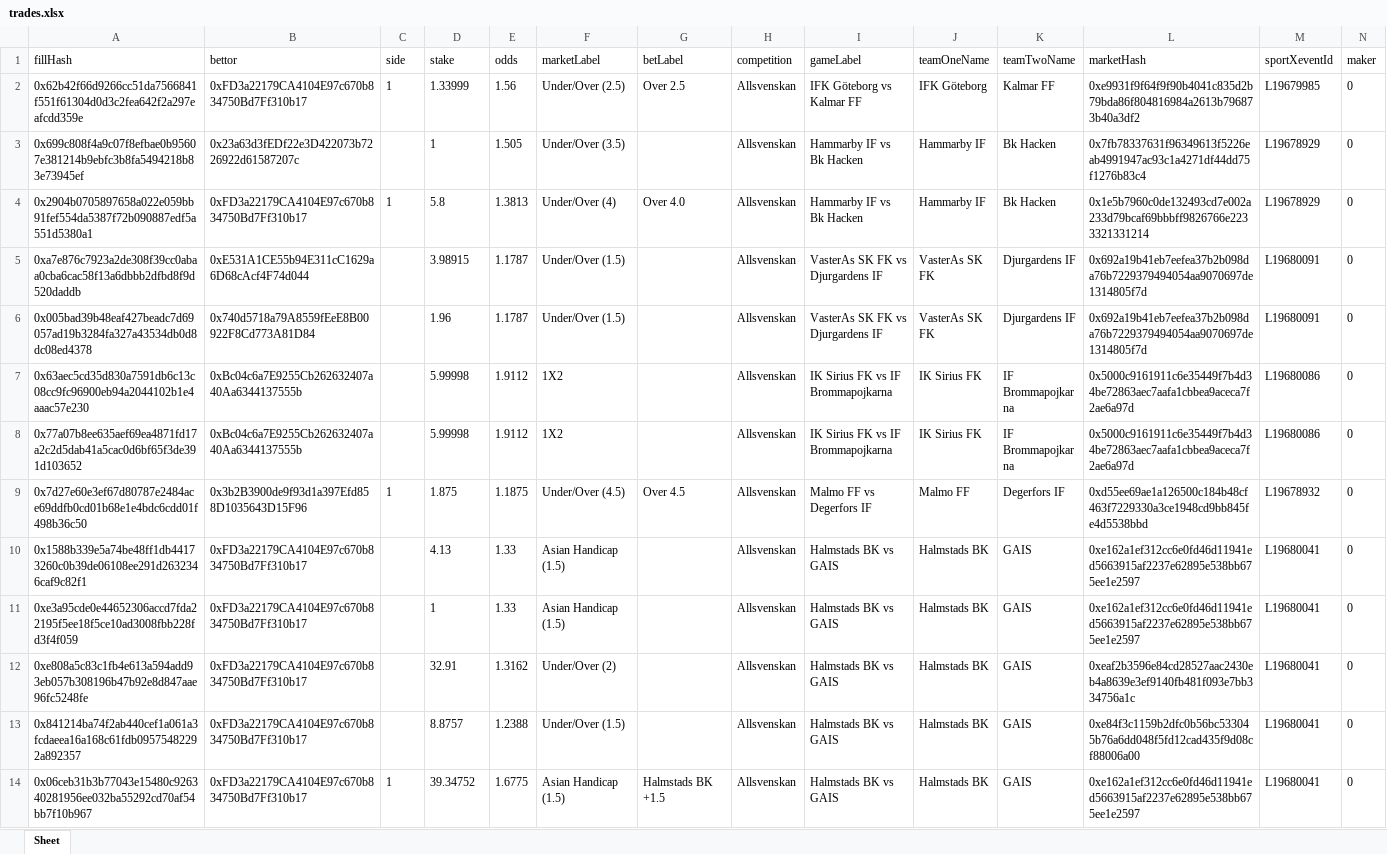
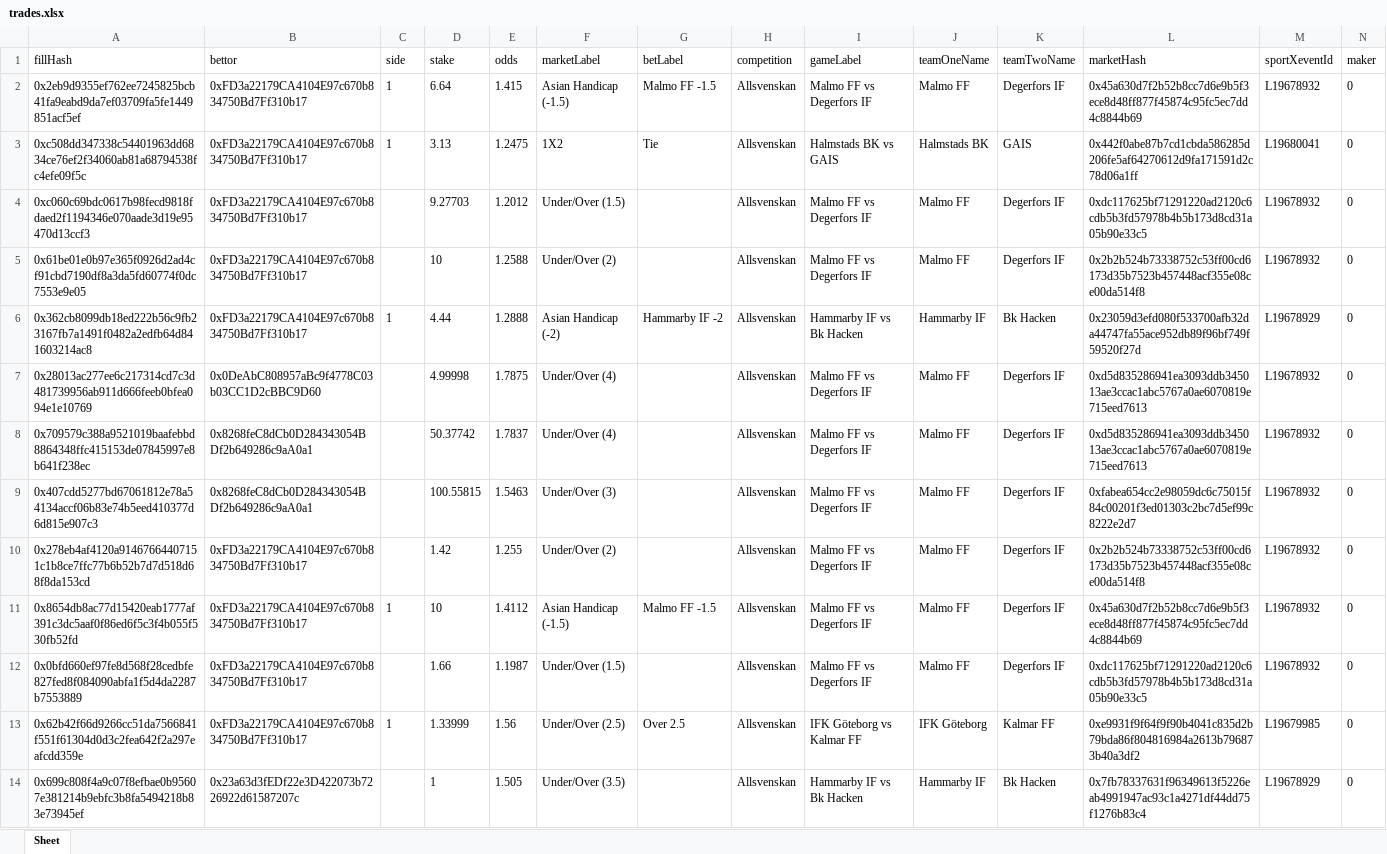
Before and after one commit to aimidas1/transactions_sxbet, an Excel workbook: data/sxbet/ligas/Allsvenskan/trades.xlsx, sheet Sheet, drawn as a sheet; only a part is shown; the shorter side is filled out with more unchanged rows; values as stored, in another font and other column widths than the file's, no borders; rows hold the shown columns only; the diff names each change by its address in the sheet, - before the commit and + after, or states it on an @@ line.

Commit message:
Update soccer trades 2026-08-09 04:02:43 UTC

```diff
--- a/data/sxbet/ligas/Allsvenskan/trades.xlsx (sheet Sheet)
+++ b/data/sxbet/ligas/Allsvenskan/trades.xlsx (sheet Sheet)
+row 2: 0x2eb9d9355ef762ee7245825bcb41fa9eabd9da7ef03709fa5fe1449851acf5ef | 0xFD3a22179CA4104E97c670b834750Bd7Ff310b17 | 1 | 6.64 | 1.415 | Asian Handicap (-1.5) | Malmo FF -1.5 | Allsvenskan | Malmo FF vs Degerfors IF | Malmo FF | Degerfors IF | 0x45a630d7f2b52b8cc7d6e9b5f3ece8d48ff877f45874c95fc5ec7dd4c8844b69 | L19678932 | 0
+row 3: 0xc508dd347338c54401963dd6834ce76ef2f34060ab81a68794538fc4efe09f5c | 0xFD3a22179CA4104E97c670b834750Bd7Ff310b17 | 1 | 3.13 | 1.2475 | 1X2 | Tie | Allsvenskan | Halmstads BK vs GAIS | Halmstads BK | GAIS | 0x442f0abe87b7cd1cbda586285d206fe5af64270612d9fa171591d2c78d06a1ff | L19680041 | 0
+row 4: 0xc060c69bdc0617b98fecd9818fdaed2f1194346e070aade3d19e95470d13ccf3 | 0xFD3a22179CA4104E97c670b834750Bd7Ff310b17 |  | 9.27703 | 1.2012 | Under/Over (1.5) |  | Allsvenskan | Malmo FF vs Degerfors IF | Malmo FF | Degerfors IF | 0xdc117625bf71291220ad2120c6cdb5b3fd57978b4b5b173d8cd31a05b90e33c5 | L19678932 | 0
+row 5: 0x61be01e0b97e365f0926d2ad4cf91cbd7190df8a3da5fd60774f0dc7553e9e05 | 0xFD3a22179CA4104E97c670b834750Bd7Ff310b17 |  | 10 | 1.2588 | Under/Over (2) |  | Allsvenskan | Malmo FF vs Degerfors IF | Malmo FF | Degerfors IF | 0x2b2b524b73338752c53ff00cd6173d35b7523b457448acf355e08ce00da514f8 | L19678932 | 0
+row 6: 0x362cb8099db18ed222b56c9fb23167fb7a1491f0482a2edfb64d841603214ac8 | 0xFD3a22179CA4104E97c670b834750Bd7Ff310b17 | 1 | 4.44 | 1.2888 | Asian Handicap (-2) | Hammarby IF -2 | Allsvenskan | Hammarby IF vs Bk Hacken | Hammarby IF | Bk Hacken | 0x23059d3efd080f533700afb32da44747fa55ace952db89f96bf749f59520f27d | L19678929 | 0
+row 7: 0x28013ac277ee6c217314cd7c3d481739956ab911d666feeb0bfea094e1e10769 | 0x0DeAbC808957aBc9f4778C03b03CC1D2cBBC9D60 |  | 4.99998 | 1.7875 | Under/Over (4) |  | Allsvenskan | Malmo FF vs Degerfors IF | Malmo FF | Degerfors IF | 0xd5d835286941ea3093ddb345013ae3ccac1abc5767a0ae6070819e715eed7613 | L19678932 | 0
+row 8: 0x709579c388a9521019baafebbd8864348ffc415153de07845997e8b641f238ec | 0x8268feC8dCb0D284343054BDf2b649286c9aA0a1 |  | 50.37742 | 1.7837 | Under/Over (4) |  | Allsvenskan | Malmo FF vs Degerfors IF | Malmo FF | Degerfors IF | 0xd5d835286941ea3093ddb345013ae3ccac1abc5767a0ae6070819e715eed7613 | L19678932 | 0
+row 9: 0x407cdd5277bd67061812e78a54134accf06b83e74b5eed410377d6d815e907c3 | 0x8268feC8dCb0D284343054BDf2b649286c9aA0a1 |  | 100.55815 | 1.5463 | Under/Over (3) |  | Allsvenskan | Malmo FF vs Degerfors IF | Malmo FF | Degerfors IF | 0xfabea654cc2e98059dc6c75015f84c00201f3ed01303c2bc7d5ef99c8222e2d7 | L19678932 | 0
+row 10: 0x278eb4af4120a91467664407151c1b8ce7ffc77b6b52b7d7d518d68f8da153cd | 0xFD3a22179CA4104E97c670b834750Bd7Ff310b17 |  | 1.42 | 1.255 | Under/Over (2) |  | Allsvenskan | Malmo FF vs Degerfors IF | Malmo FF | Degerfors IF | 0x2b2b524b73338752c53ff00cd6173d35b7523b457448acf355e08ce00da514f8 | L19678932 | 0
+row 11: 0x8654db8ac77d15420eab1777af391c3dc5aaf0f86ed6f5c3f4b055f530fb52fd | 0xFD3a22179CA4104E97c670b834750Bd7Ff310b17 | 1 | 10 | 1.4112 | Asian Handicap (-1.5) | Malmo FF -1.5 | Allsvenskan | Malmo FF vs Degerfors IF | Malmo FF | Degerfors IF | 0x45a630d7f2b52b8cc7d6e9b5f3ece8d48ff877f45874c95fc5ec7dd4c8844b69 | L19678932 | 0
+row 12: 0x0bfd660ef97fe8d568f28cedbfe827fed8f084090abfa1f5d4da2287b7553889 | 0xFD3a22179CA4104E97c670b834750Bd7Ff310b17 |  | 1.66 | 1.1987 | Under/Over (1.5) |  | Allsvenskan | Malmo FF vs Degerfors IF | Malmo FF | Degerfors IF | 0xdc117625bf71291220ad2120c6cdb5b3fd57978b4b5b173d8cd31a05b90e33c5 | L19678932 | 0
```
Also changed, not shown: data/sxbet/ligas/Campeonato Brasileiro/trades.xlsx, data/sxbet/ligas/Eliteserien/trades.xlsx, 25 other files.
